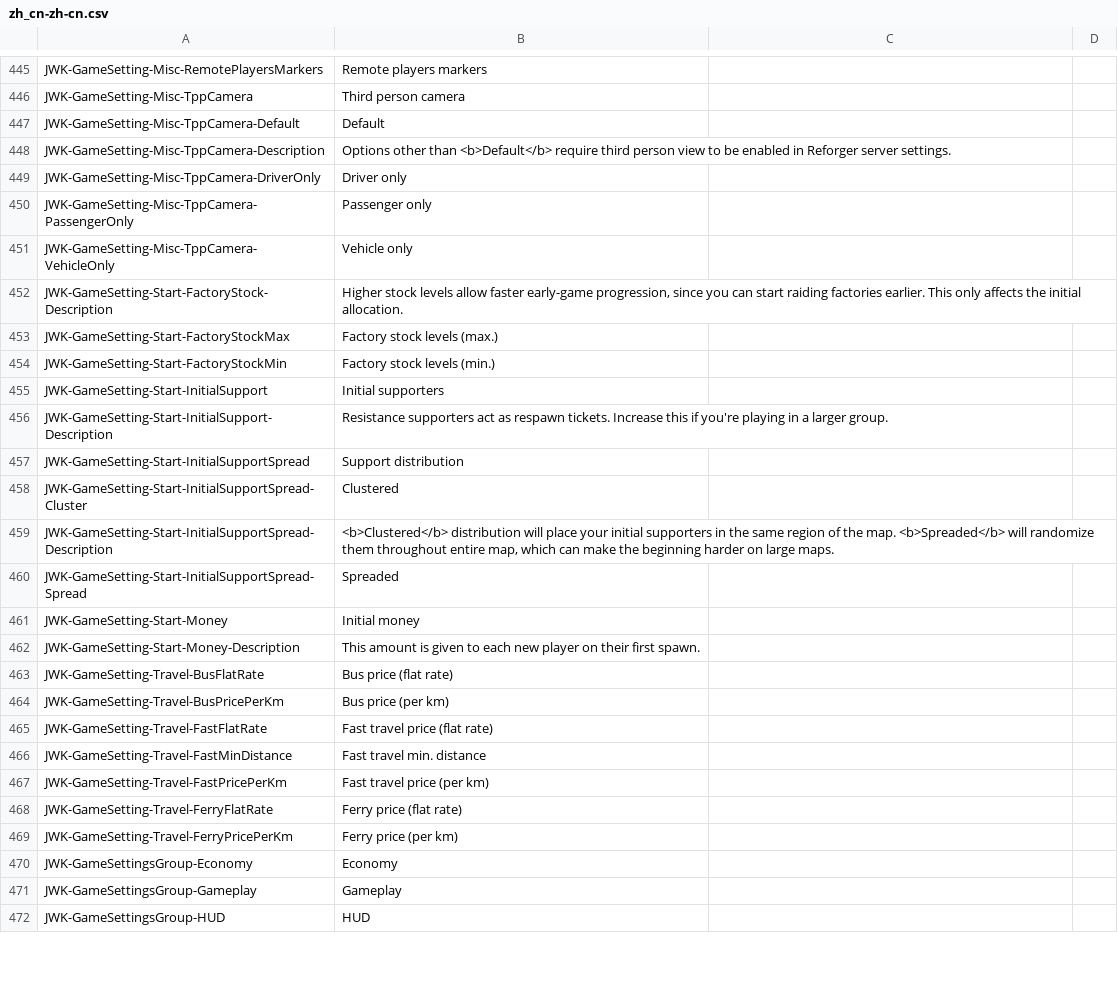
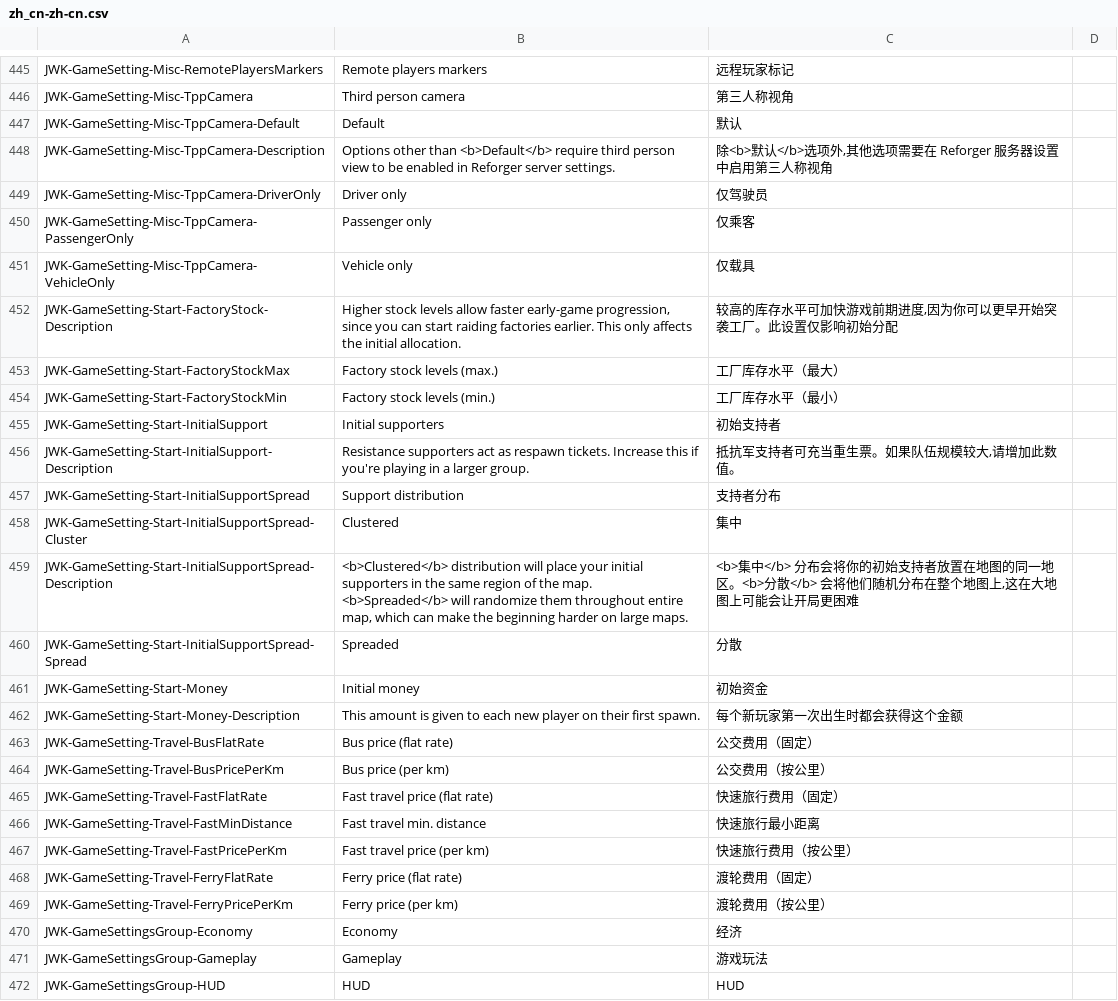
Before and after one commit to markanlb/FreedomFighters.Contrib-FR-, a CSV file: translations/zh_cn-zh-cn.csv, drawn as a sheet; only a part is shown, gaps mark what is left out; the diff covers the shown part only; the diff names each change by its address in the sheet, - before the commit and + after, or states it on an @@ line.

```diff
--- a/translations/zh_cn-zh-cn.csv
+++ b/translations/zh_cn-zh-cn.csv
-C445: (empty)
+C445: 远程玩家标记
-C446: (empty)
+C446: 第三人称视角
-C447: (empty)
+C447: 默认
-C448: (empty)
+C448: 除<b>默认</b>选项外,其他选项需要在 Reforger 服务器设置中启用第三人称视角
-C449: (empty)
+C449: 仅驾驶员
-C450: (empty)
+C450: 仅乘客
-C451: (empty)
+C451: 仅载具
-C452: (empty)
+C452: 较高的库存水平可加快游戏前期进度,因为你可以更早开始突袭工厂。此设置仅影响初始分配
-C453: (empty)
+C453: 工厂库存水平（最大）
-C454: (empty)
+C454: 工厂库存水平（最小）
-C455: (empty)
+C455: 初始支持者
-C456: (empty)
+C456: 抵抗军支持者可充当重生票。如果队伍规模较大,请增加此数值。
-C457: (empty)
+C457: 支持者分布
-C458: (empty)
+C458: 集中
-C459: (empty)
+C459: <b>集中</b> 分布会将你的初始支持者放置在地图的同一地区。<b>分散</b> 会将他们随机分布在整个地图上,这在大地图上可能会让开局更困难
-C460: (empty)
+C460: 分散
-C461: (empty)
+C461: 初始资金
-C462: (empty)
+C462: 每个新玩家第一次出生时都会获得这个金额
-C463: (empty)
+C463: 公交费用（固定）
-C464: (empty)
+C464: 公交费用（按公里）
-C465: (empty)
+C465: 快速旅行费用（固定）
-C466: (empty)
+C466: 快速旅行最小距离
-C467: (empty)
+C467: 快速旅行费用（按公里）
-C468: (empty)
+C468: 渡轮费用（固定）
-C469: (empty)
+C469: 渡轮费用（按公里）
-C470: (empty)
+C470: 经济
-C471: (empty)
+C471: 游戏玩法
-C472: (empty)
+C472: HUD
```
Also changed, not shown: 58 edited cells elsewhere in this file.
